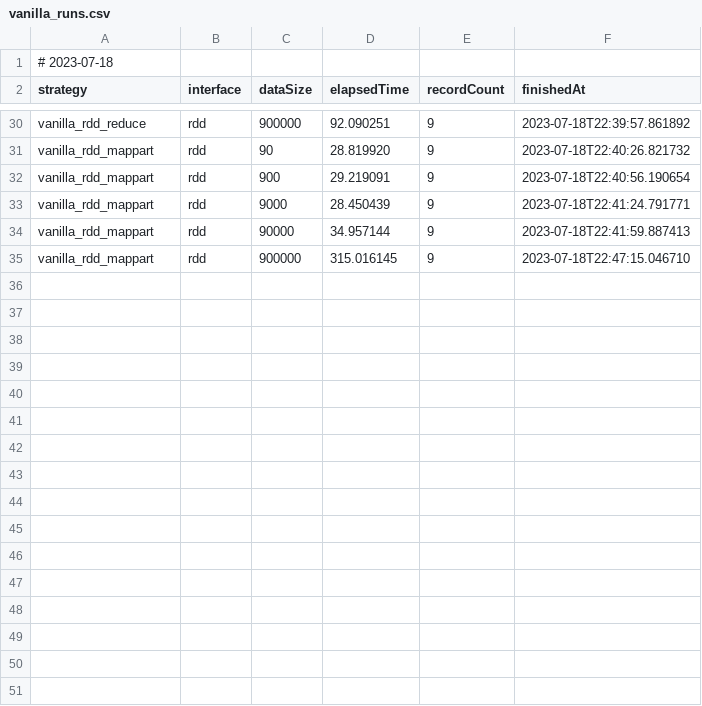
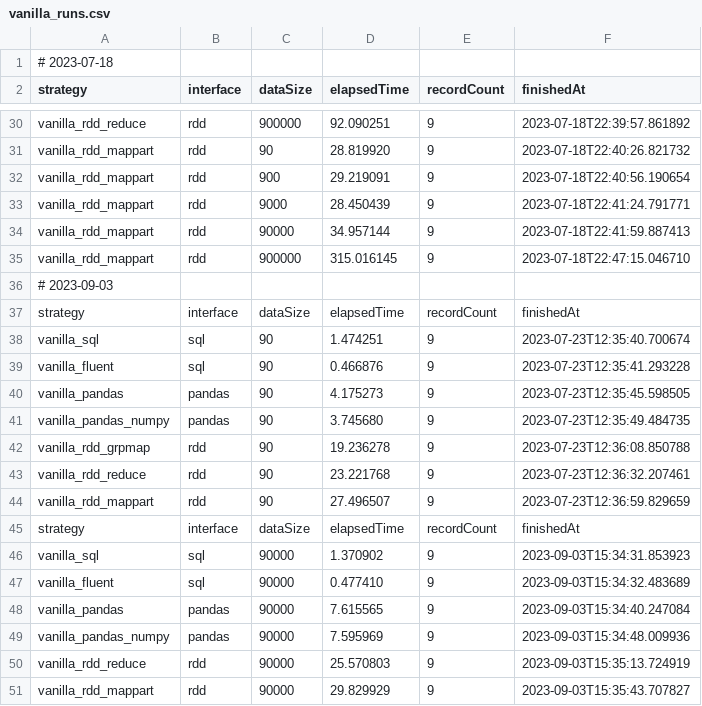
Before and after one commit to StevenDavisTechNotes/SparkAggregationMethods, a CSV file: SparkAggMethods_Python/Results/vanilla_runs.csv, drawn as a sheet; only a part is shown, gaps mark what is left out; the diff names each change by its address in the sheet, - before the commit and + after, or states it on an @@ line.

Commit message:
section_mappart_partials stability

```diff
--- a/SparkAggMethods_Python/Results/vanilla_runs.csv
+++ b/SparkAggMethods_Python/Results/vanilla_runs.csv
+row 36: # 2023-09-03
+row 37: strategy | interface | dataSize | elapsedTime | recordCount | finishedAt
+row 38: vanilla_sql | sql | 90 | 1.474251 | 9 | 2023-07-23T12:35:40.700674
+row 39: vanilla_fluent | sql | 90 | 0.466876 | 9 | 2023-07-23T12:35:41.293228
+row 40: vanilla_pandas | pandas | 90 | 4.175273 | 9 | 2023-07-23T12:35:45.598505
+row 41: vanilla_pandas_numpy | pandas | 90 | 3.745680 | 9 | 2023-07-23T12:35:49.484735
+row 42: vanilla_rdd_grpmap | rdd | 90 | 19.236278 | 9 | 2023-07-23T12:36:08.850788
+row 43: vanilla_rdd_reduce | rdd | 90 | 23.221768 | 9 | 2023-07-23T12:36:32.207461
+row 44: vanilla_rdd_mappart | rdd | 90 | 27.496507 | 9 | 2023-07-23T12:36:59.829659
+row 45: strategy | interface | dataSize | elapsedTime | recordCount | finishedAt
+row 46: vanilla_sql | sql | 90000 | 1.370902 | 9 | 2023-09-03T15:34:31.853923
+row 47: vanilla_fluent | sql | 90000 | 0.477410 | 9 | 2023-09-03T15:34:32.483689
+row 48: vanilla_pandas | pandas | 90000 | 7.615565 | 9 | 2023-09-03T15:34:40.247084
+row 49: vanilla_pandas_numpy | pandas | 90000 | 7.595969 | 9 | 2023-09-03T15:34:48.009936
+row 50: vanilla_rdd_reduce | rdd | 90000 | 25.570803 | 9 | 2023-09-03T15:35:13.724919
+row 51: vanilla_rdd_mappart | rdd | 90000 | 29.829929 | 9 | 2023-09-03T15:35:43.707827
```
Also changed, not shown: SparkAggMethods_Python/Results/bi_level_runs.csv, SparkAggMethods_Python/Results/conditional_runs.csv, 29 other files.
